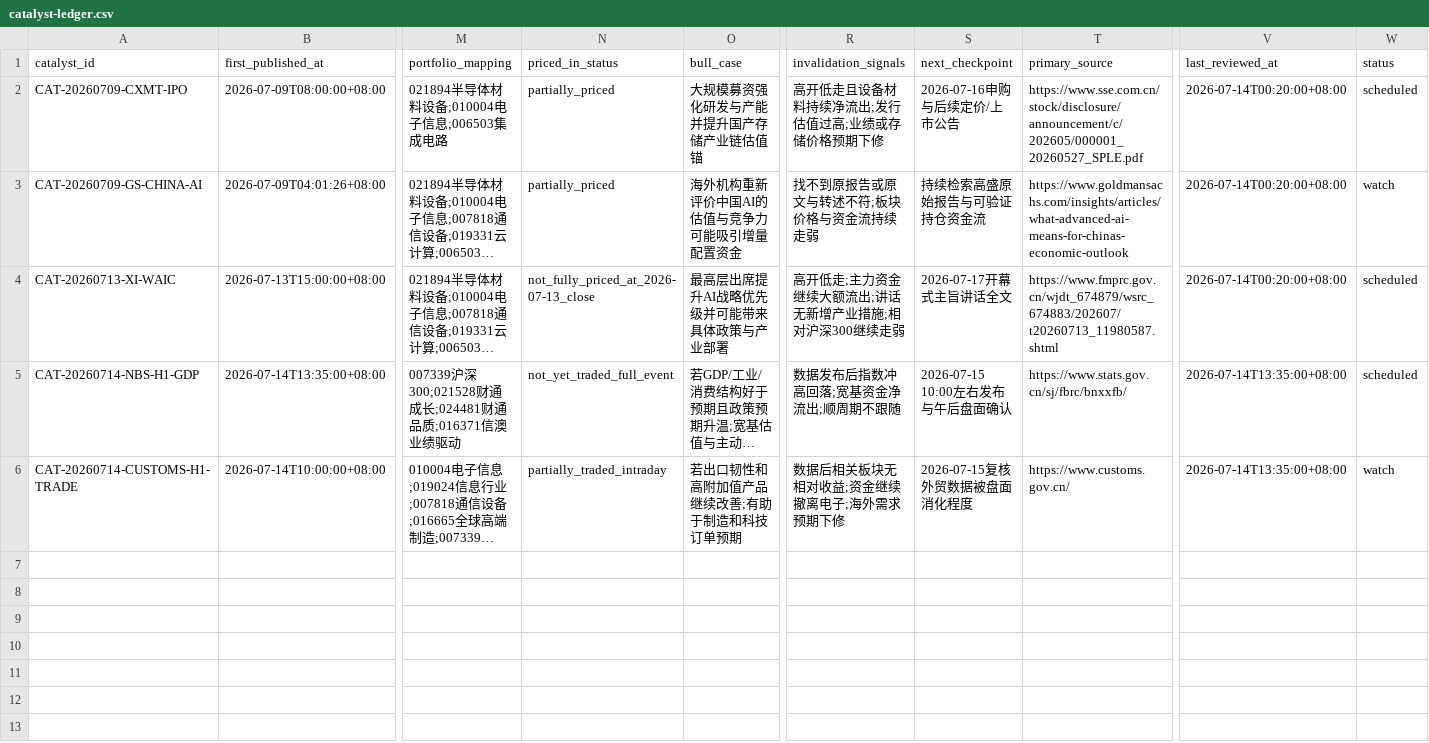
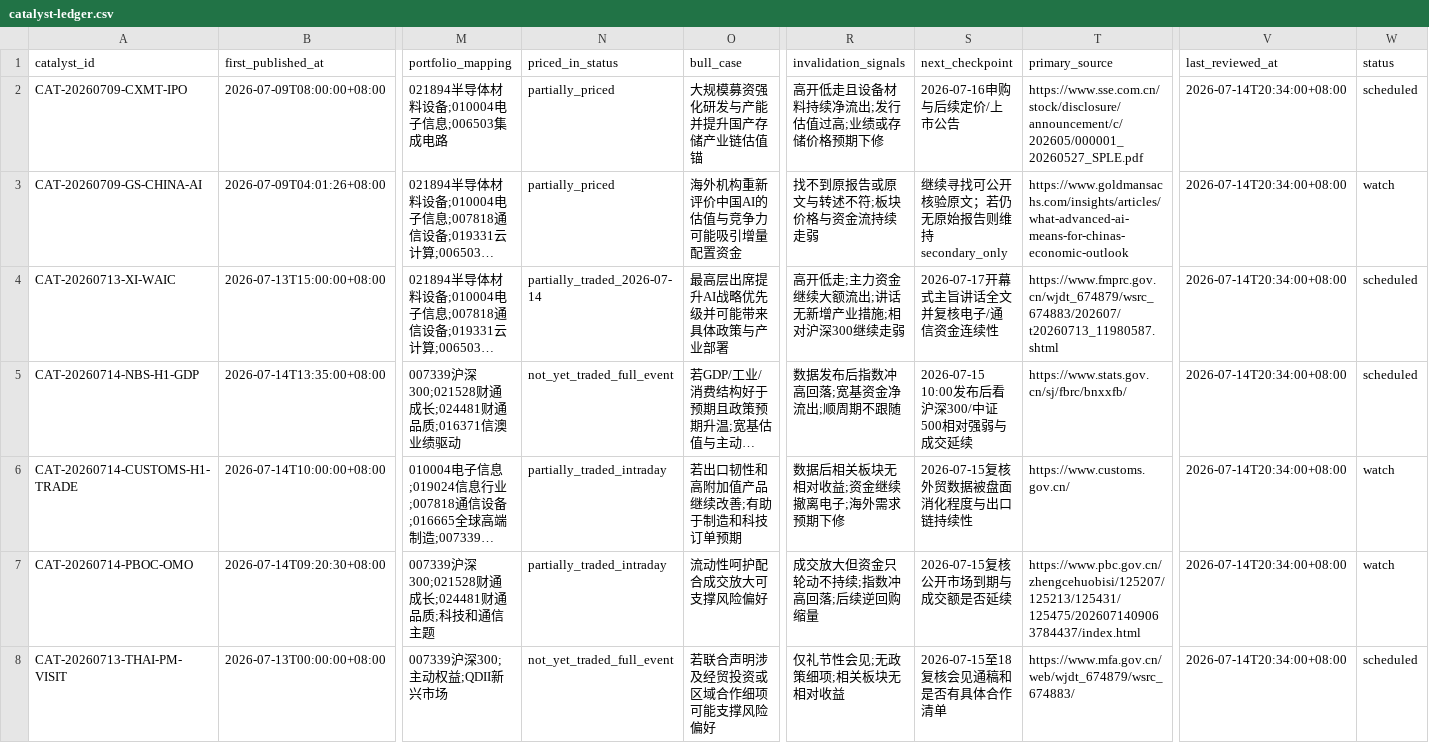
Before and after one commit to 2240907669-svg/fund-investment, a CSV file: data/catalyst-ledger.csv, drawn as a sheet; only a part is shown, gaps mark what is left out; long unchanged cells end in …; rows hold the shown columns only; the diff names each change by its address in the sheet, - before the commit and + after, or states it on an @@ line.

Commit message:
autosync: 2026-07-14 20:38:10

```diff
--- a/data/catalyst-ledger.csv
+++ b/data/catalyst-ledger.csv
-V2:V4 (last_reviewed_at): 2026-07-14T00:20:00+08:00
+V2:V4 (last_reviewed_at): 2026-07-14T20:34:00+08:00
-S3 (next_checkpoint): 持续检索高盛原始报告与可验证持仓资金流
+S3 (next_checkpoint): 继续寻找可公开核验原文；若仍无原始报告则维持secondary_only
-N4 (priced_in_status): not_fully_priced_at_2026-07-13_close
+N4 (priced_in_status): partially_traded_2026-07-14
-S4 (next_checkpoint): 2026-07-17开幕式主旨讲话全文
+S4 (next_checkpoint): 2026-07-17开幕式主旨讲话全文并复核电子/通信资金连续性
-S5 (next_checkpoint): 2026-07-15 10:00左右发布与午后盘面确认
+S5 (next_checkpoint): 2026-07-15 10:00发布后看沪深300/中证500相对强弱与成交延续
-V5:V6 (last_reviewed_at): 2026-07-14T13:35:00+08:00
+V5:V6 (last_reviewed_at): 2026-07-14T20:34:00+08:00
-S6 (next_checkpoint): 2026-07-15复核外贸数据被盘面消化程度
+S6 (next_checkpoint): 2026-07-15复核外贸数据被盘面消化程度与出口链持续性
+row 7: CAT-20260714-PBOC-OMO | 2026-07-14T09:20:30+08:00 | 007339沪深300;021528财通成长;024481财通品质;科技和通信主题 | partially_traded_intraday | 流动性呵护配合成交放大可支撑风险偏好 | 成交放大但资金只轮动不持续;指数冲高回落;后续逆回购缩量 | 2026-07-15复核公开市场到期与成交额是否延续 | https://www.pbc.gov.cn/zhengcehuobisi/125207/125213/125431/125475/2026071409063784437/index.html | 2026-07-14T20:34:00+08:00 | watch
+row 8: CAT-20260713-THAI-PM-VISIT | 2026-07-13T00:00:00+08:00 | 007339沪深300;主动权益;QDII新兴市场 | not_yet_traded_full_event | 若联合声明涉及经贸投资或区域合作细项可能支撑风险偏好 | 仅礼节性会见;无政策细项;相关板块无相对收益 | 2026-07-15至18复核会见通稿和是否有具体合作清单 | https://www.mfa.gov.cn/web/wjdt_674879/wsrc_674883/ | 2026-07-14T20:34:00+08:00 | scheduled
```
